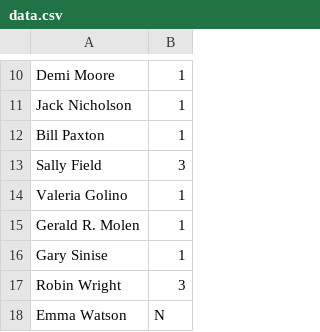
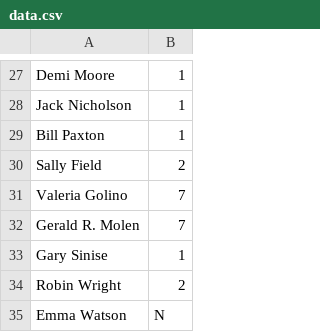
Before and after one commit to z4v715/D3GREES, a CSV file: data.csv, drawn as a sheet; only a part is shown, gaps mark what is left out; addresses are those after the commit; the diff covers the shown part only; the diff names each change by its address in the sheet, - before the commit and + after, or states it on an @@ line.

```diff
--- a/data.csv
+++ b/data.csv
-B30: 3
+B30: 2
-B31:B32: 1
+B31:B32: 7
-B34: 3
+B34: 2
```
Also changed, not shown: 17 added rows and 4 edited cells elsewhere in this file, path_data.csv, 2 other files.
